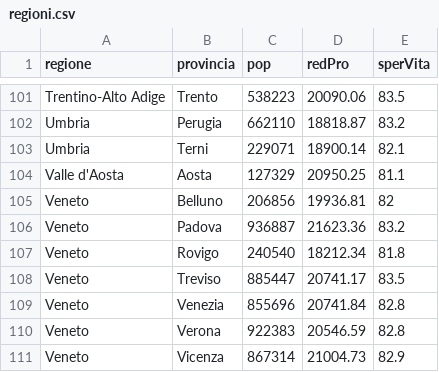
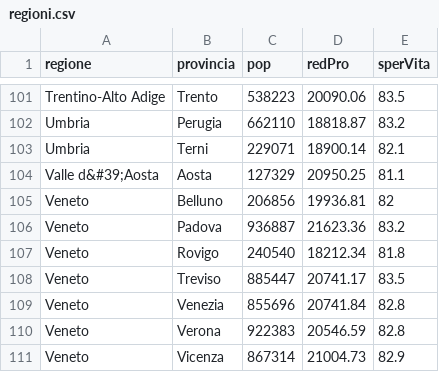
Before and after one commit to RobPalGit/dataset, a CSV file: regioni.csv, drawn as a sheet; only a part is shown, gaps mark what is left out.

Commit message:
Update regioni.csv

```diff
--- a/regioni.csv
+++ b/regioni.csv
@@ -103,3 +103,3 @@ Umbria,Perugia,662110,18818.87,83.2
 Umbria,Terni,229071,18900.14,82.1
-Valle d'Aosta,Aosta,127329,20950.25,81.1
+Valle d&#39;Aosta,Aosta,127329,20950.25,81.1
 Veneto,Belluno,206856,19936.81,82
```
